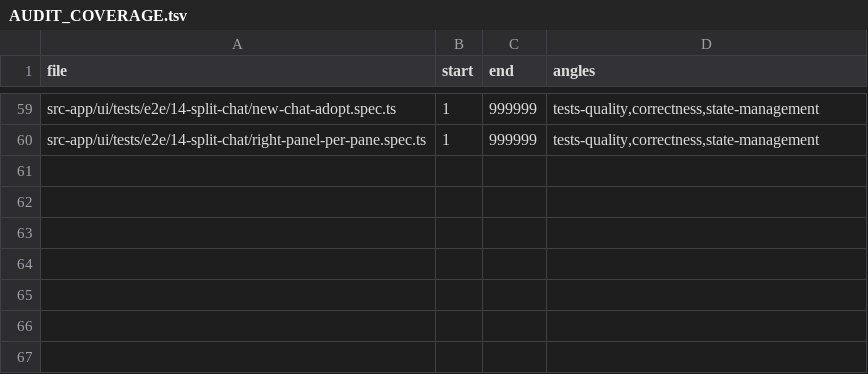
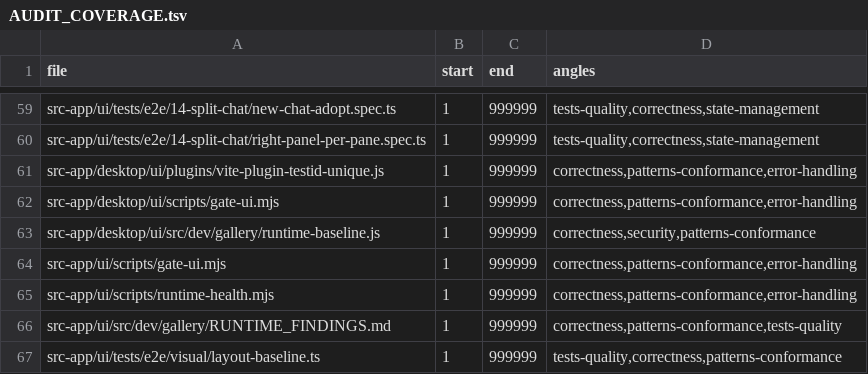
Before and after one commit to ziee-ai/ziee, a TSV file: .lifecycle/split-chat-multipane/AUDIT_COVERAGE.tsv, drawn as a sheet; only a part is shown, gaps mark what is left out.

Commit message:
split-chat-multipane: phase 8 complete — sync desktop runtime-health + TEST_RESULTS + coverage
- sync desktop/ui runtime-health.mjs from the web workspace's canonical version
  (desktop's was an older subset missing the isHarnessNoise machinery, so its
  gate:ui counted mock-API noise and could never pass). desktop gate:ui now
  reports HIGH 0 gating, 42/42 surfaces clean.
- TEST_RESULTS.md: all 50 TEST-IDs PASS + npm check + gate:ui canary lines for
  both workspaces.
- AUDIT_COVERAGE.tsv covers the infra-fix hunks.

```diff
--- a/.lifecycle/split-chat-multipane/AUDIT_COVERAGE.tsv
+++ b/.lifecycle/split-chat-multipane/AUDIT_COVERAGE.tsv
@@ -60 +60,8 @@ src-app/ui/tests/e2e/14-split-chat/new-chat-adopt.spec.ts	1	999999	tests-quality
 src-app/ui/tests/e2e/14-split-chat/right-panel-per-pane.spec.ts	1	999999	tests-quality,correctness,state-management
+src-app/desktop/ui/plugins/vite-plugin-testid-unique.js	1	999999	correctness,patterns-conformance,error-handling
+src-app/desktop/ui/scripts/gate-ui.mjs	1	999999	correctness,patterns-conformance,error-handling
+src-app/desktop/ui/src/dev/gallery/runtime-baseline.js	1	999999	correctness,security,patterns-conformance
+src-app/ui/scripts/gate-ui.mjs	1	999999	correctness,patterns-conformance,error-handling
+src-app/ui/scripts/runtime-health.mjs	1	999999	correctness,patterns-conformance,error-handling
+src-app/ui/src/dev/gallery/RUNTIME_FINDINGS.md	1	999999	correctness,patterns-conformance,tests-quality
+src-app/ui/tests/e2e/visual/layout-baseline.ts	1	999999	tests-quality,correctness,patterns-conformance
```
Also changed, not shown: 3 other files.
